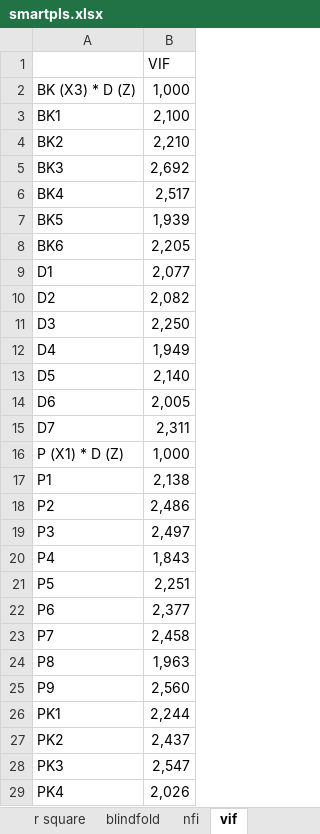
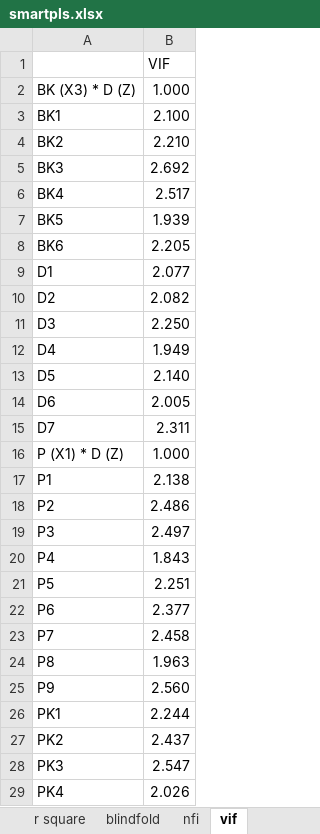
Before and after one commit to virdiggg/tesis, an Excel workbook: target/smartpls.xlsx, sheet vif, drawn as a sheet; only a part is shown; values as stored, in another font and other column widths than the file's, no borders; the diff covers the shown part only; the diff names each change by its address in the sheet, - before the commit and + after, or states it on an @@ line.

```diff
--- a/target/smartpls.xlsx (sheet vif)
+++ b/target/smartpls.xlsx (sheet vif)
-B2: 1,000
+B2: 1.000
-B3: 2,100
+B3: 2.100
-B4: 2,210
+B4: 2.210
-B5: 2,692
+B5: 2.692
-B6: 2,517
+B6: 2.517
-B7: 1,939
+B7: 1.939
-B8: 2,205
+B8: 2.205
-B9: 2,077
+B9: 2.077
-B10: 2,082
+B10: 2.082
-B11: 2,250
+B11: 2.250
-B12: 1,949
+B12: 1.949
-B13: 2,140
+B13: 2.140
-B14: 2,005
+B14: 2.005
-B15: 2,311
+B15: 2.311
-B16: 1,000
+B16: 1.000
-B17: 2,138
+B17: 2.138
-B18: 2,486
+B18: 2.486
-B19: 2,497
+B19: 2.497
-B20: 1,843
+B20: 1.843
-B21: 2,251
+B21: 2.251
-B22: 2,377
+B22: 2.377
-B23: 2,458
+B23: 2.458
-B24: 1,963
+B24: 1.963
-B25: 2,560
+B25: 2.560
-B26: 2,244
+B26: 2.244
-B27: 2,437
+B27: 2.437
-B28: 2,547
+B28: 2.547
-B29: 2,026
+B29: 2.026
```
Also changed, not shown: 9 edited cells elsewhere in this sheet, sheet loading factor, sheet bootstrapping, sheet validity and reability, sheet flc, sheet blindfold, sheet htmt, 2 more sheets, result/tangsel/Analisis_Beban_Kerja_Tangsel.xlsx, result/tangsel/Analisis_Digitalisasi_Tangsel.xlsx, 4 other files.
